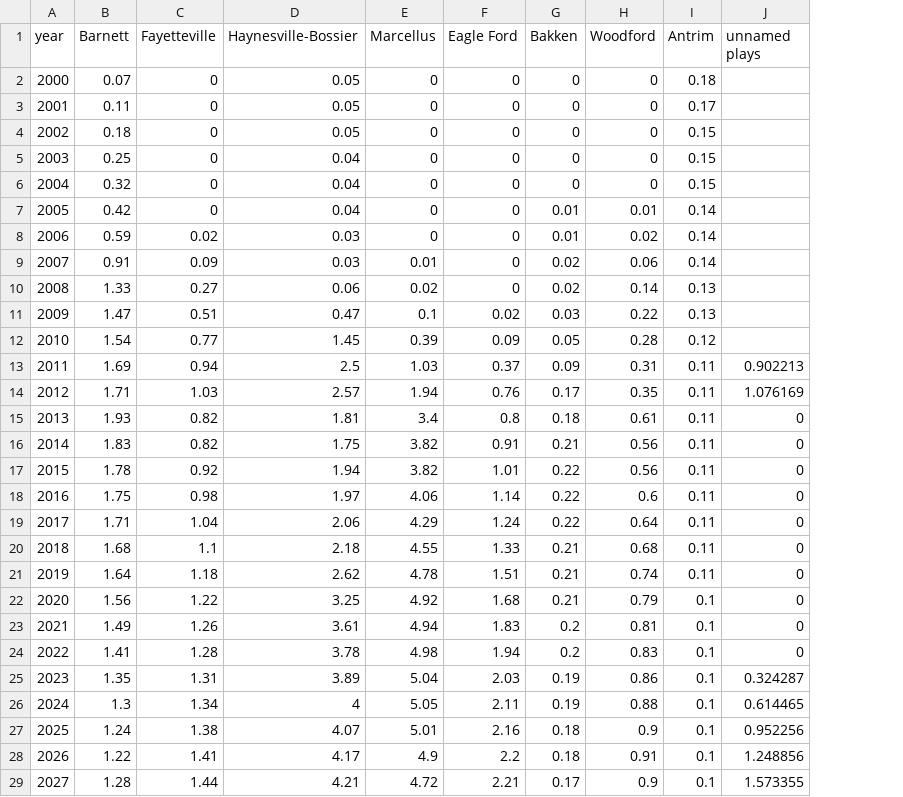
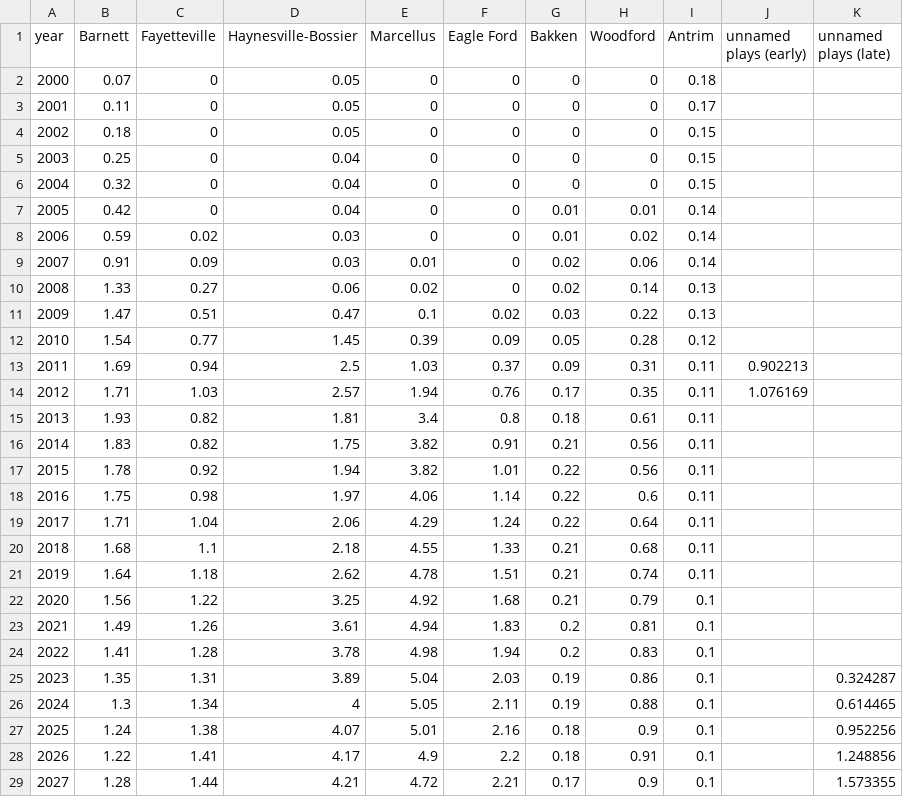
Before and after one commit to the-frack-lab/data, a CSV file: natural-gas/US-long-term/EIA_AEO2014_Ref_t80_ShaleGasPlays_only_CLEAN_w_unnamed.csv, drawn as a sheet; only a part is shown; addresses are those after the commit; the diff names each change by its address in the sheet, - before the commit and + after, or states it on an @@ line.

Commit message:
separated out early & late "unnamed plays"

```diff
--- a/natural-gas/US-long-term/EIA_AEO2014_Ref_t80_ShaleGasPlays_only_CLEAN_w_unnamed.csv
+++ b/natural-gas/US-long-term/EIA_AEO2014_Ref_t80_ShaleGasPlays_only_CLEAN_w_unnamed.csv
+column J (unnamed plays (early)), rows 13-14: 0.902213 | 1.076169
-K1: unnamed plays
+K1: unnamed plays (late)
-K13 (unnamed plays (late)): 0.902213
+K13 (unnamed plays (late)): (empty)
-K14 (unnamed plays (late)): 1.076169
+K14 (unnamed plays (late)): (empty)
-K15:K24 (unnamed plays (late)): 0
+K15:K24 (unnamed plays (late)): (empty)
```
